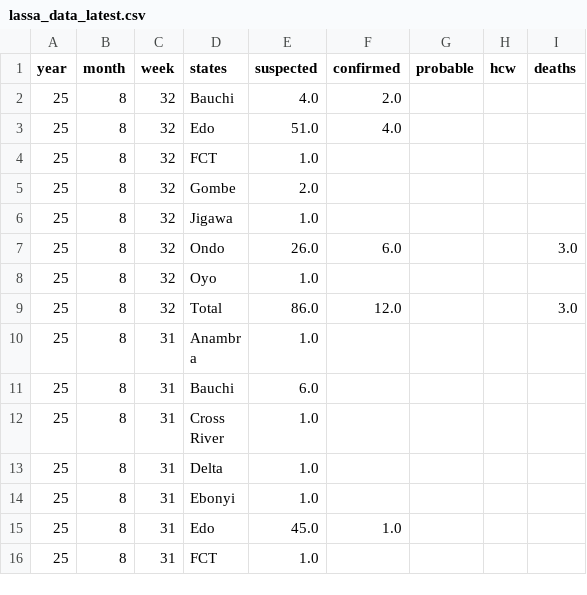
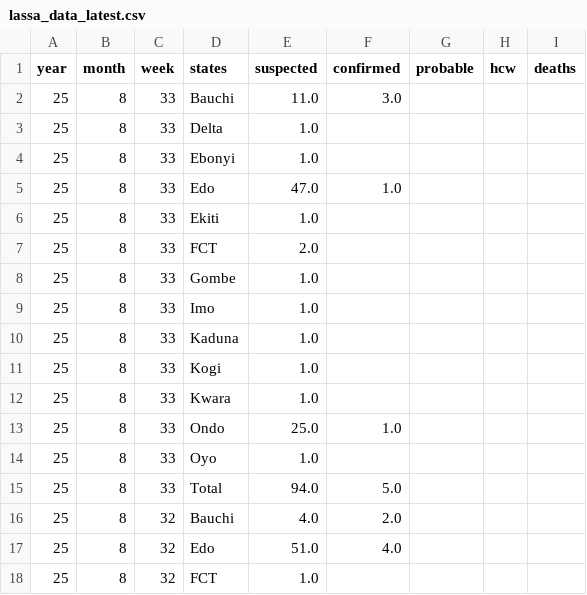
Before and after one commit to BioDivHealth/LF_Nigeria_Reports, a CSV file: exports/lassa_data_latest.csv, drawn as a sheet; only a part is shown; the shorter side is filled out with more unchanged rows.

```diff
--- a/exports/lassa_data_latest.csv
+++ b/exports/lassa_data_latest.csv
@@ -1,2 +1,16 @@
 year,month,week,states,suspected,confirmed,probable,hcw,deaths
+25,8,33,Bauchi,11.0,3.0,,,
+25,8,33,Delta,1.0,,,,
+25,8,33,Ebonyi,1.0,,,,
+25,8,33,Edo,47.0,1.0,,,
+25,8,33,Ekiti,1.0,,,,
+25,8,33,FCT,2.0,,,,
+25,8,33,Gombe,1.0,,,,
+25,8,33,Imo,1.0,,,,
+25,8,33,Kaduna,1.0,,,,
+25,8,33,Kogi,1.0,,,,
+25,8,33,Kwara,1.0,,,,
+25,8,33,Ondo,25.0,1.0,,,
+25,8,33,Oyo,1.0,,,,
+25,8,33,Total,94.0,5.0,,,
 25,8,32,Bauchi,4.0,2.0,,,
```
Also changed, not shown: 1 other file.
